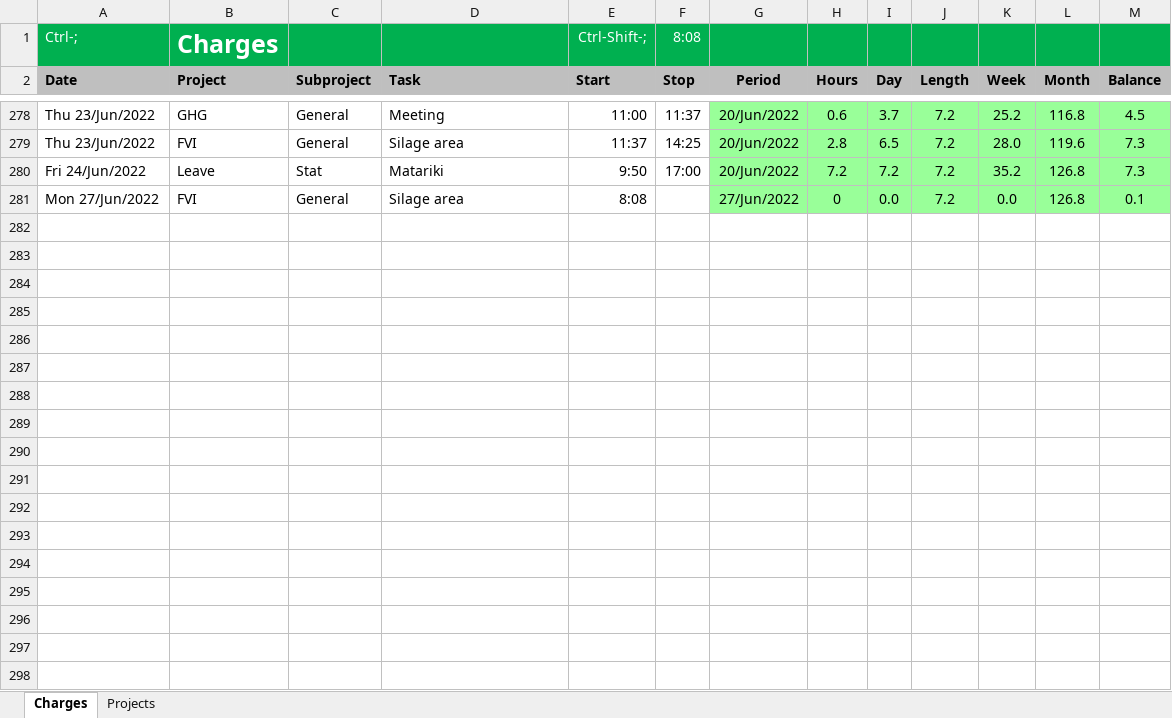
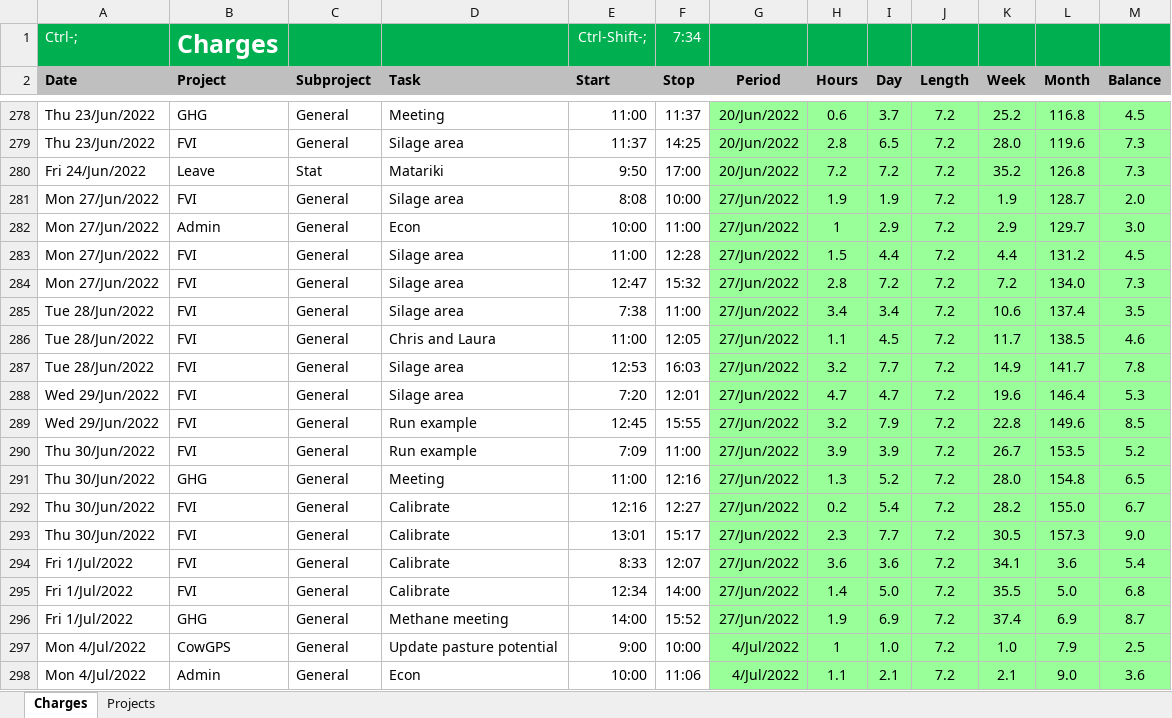
Before and after one commit to woodwards-dnz/Timesheet, an Excel workbook: Timesheet2022.xlsx, sheet Charges, drawn as a sheet; only a part is shown, gaps mark what is left out; values as stored, in another font and other column widths than the file's, no borders; the diff covers the shown part only; the diff names each change by its address in the sheet, - before the commit and + after, or states it on an @@ line.

```diff
--- a/Timesheet2022.xlsx (sheet Charges)
+++ b/Timesheet2022.xlsx (sheet Charges)
-F1 (Stop): 8:08
+F1 (Stop): 7:34
-F281 (Stop): (empty)
+F281 (Stop): 10:00
-H281 (Hours): 0
+H281 (Hours): 1.9
-I281 (Day): 0.0
+I281 (Day): 1.9
-K281 (Week): 0.0
+K281 (Week): 1.9
-L281 (Month): 126.8
+L281 (Month): 128.7
-M281 (Balance): 0.1
+M281 (Balance): 2.0
+row 282: Mon 27/Jun/2022 | Admin | General | Econ | 10:00 | 11:00 | 27/Jun/2022 | 1 | 2.9 | 7.2 | 2.9 | 129.7 | 3.0
+row 283: Mon 27/Jun/2022 | FVI | General | Silage area | 11:00 | 12:28 | 27/Jun/2022 | 1.5 | 4.4 | 7.2 | 4.4 | 131.2 | 4.5
+row 284: Mon 27/Jun/2022 | FVI | General | Silage area | 12:47 | 15:32 | 27/Jun/2022 | 2.8 | 7.2 | 7.2 | 7.2 | 134.0 | 7.3
+row 285: Tue 28/Jun/2022 | FVI | General | Silage area | 7:38 | 11:00 | 27/Jun/2022 | 3.4 | 3.4 | 7.2 | 10.6 | 137.4 | 3.5
+row 286: Tue 28/Jun/2022 | FVI | General | Chris and Laura | 11:00 | 12:05 | 27/Jun/2022 | 1.1 | 4.5 | 7.2 | 11.7 | 138.5 | 4.6
+row 287: Tue 28/Jun/2022 | FVI | General | Silage area | 12:53 | 16:03 | 27/Jun/2022 | 3.2 | 7.7 | 7.2 | 14.9 | 141.7 | 7.8
+row 288: Wed 29/Jun/2022 | FVI | General | Silage area | 7:20 | 12:01 | 27/Jun/2022 | 4.7 | 4.7 | 7.2 | 19.6 | 146.4 | 5.3
+row 289: Wed 29/Jun/2022 | FVI | General | Run example | 12:45 | 15:55 | 27/Jun/2022 | 3.2 | 7.9 | 7.2 | 22.8 | 149.6 | 8.5
+row 290: Thu 30/Jun/2022 | FVI | General | Run example | 7:09 | 11:00 | 27/Jun/2022 | 3.9 | 3.9 | 7.2 | 26.7 | 153.5 | 5.2
+row 291: Thu 30/Jun/2022 | GHG | General | Meeting | 11:00 | 12:16 | 27/Jun/2022 | 1.3 | 5.2 | 7.2 | 28.0 | 154.8 | 6.5
+row 292: Thu 30/Jun/2022 | FVI | General | Calibrate | 12:16 | 12:27 | 27/Jun/2022 | 0.2 | 5.4 | 7.2 | 28.2 | 155.0 | 6.7
+row 293: Thu 30/Jun/2022 | FVI | General | Calibrate | 13:01 | 15:17 | 27/Jun/2022 | 2.3 | 7.7 | 7.2 | 30.5 | 157.3 | 9.0
+row 294: Fri 1/Jul/2022 | FVI | General | Calibrate | 8:33 | 12:07 | 27/Jun/2022 | 3.6 | 3.6 | 7.2 | 34.1 | 3.6 | 5.4
+row 295: Fri 1/Jul/2022 | FVI | General | Calibrate | 12:34 | 14:00 | 27/Jun/2022 | 1.4 | 5.0 | 7.2 | 35.5 | 5.0 | 6.8
+row 296: Fri 1/Jul/2022 | GHG | General | Methane meeting | 14:00 | 15:52 | 27/Jun/2022 | 1.9 | 6.9 | 7.2 | 37.4 | 6.9 | 8.7
+row 297: Mon 4/Jul/2022 | CowGPS | General | Update pasture potential | 9:00 | 10:00 | 4/Jul/2022 | 1 | 1.0 | 7.2 | 1.0 | 7.9 | 2.5
+row 298: Mon 4/Jul/2022 | Admin | General | Econ | 10:00 | 11:06 | 4/Jul/2022 | 1.1 | 2.1 | 7.2 | 2.1 | 9.0 | 3.6
```
Also changed, not shown: 31 added rows elsewhere in this sheet, 1 other file.
